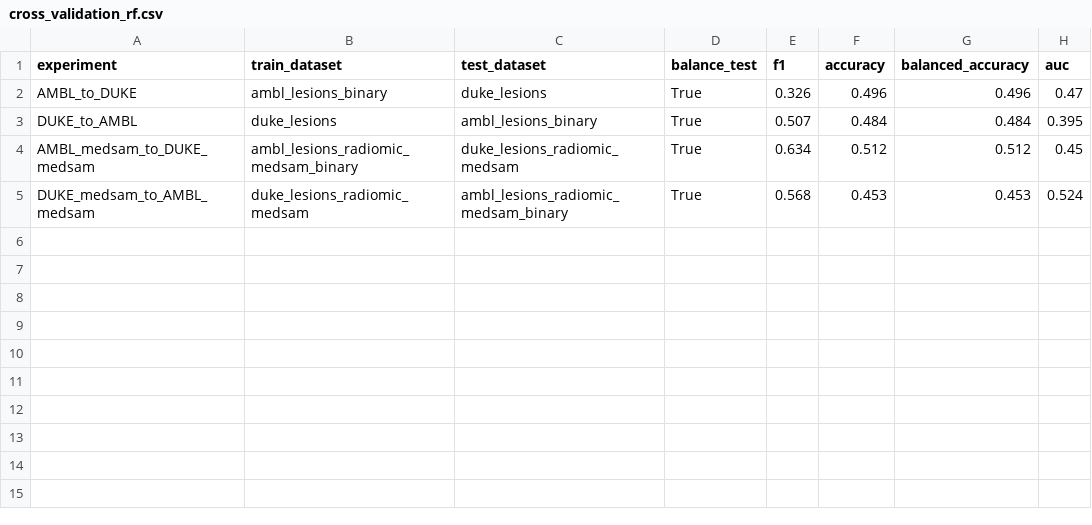
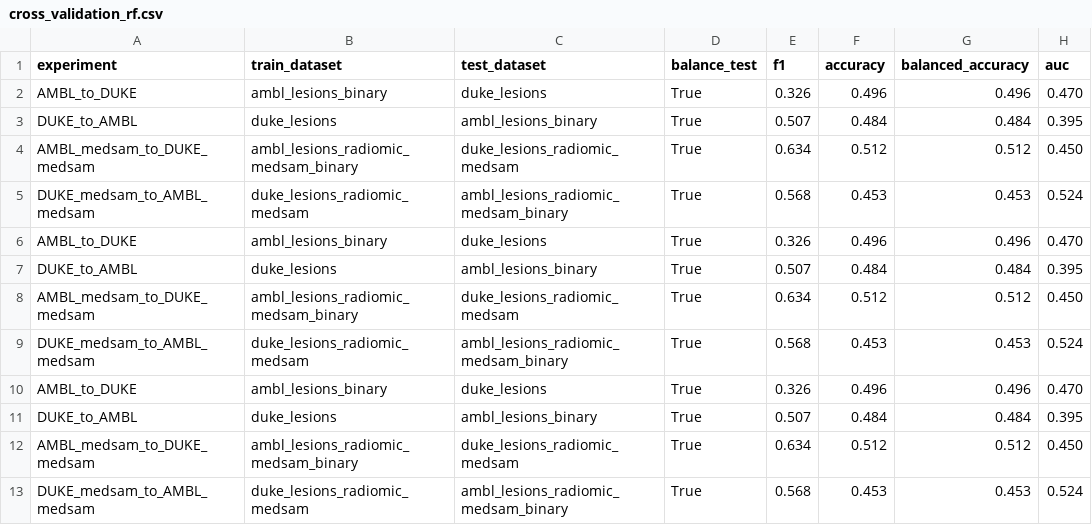
Before and after one commit to FrancescoDalCanto/BC-ML4, a CSV file: src/modelli_singoli/RandomForest/cross_validation_rf.csv, drawn as a sheet.

```diff
--- a/src/modelli_singoli/RandomForest/cross_validation_rf.csv
+++ b/src/modelli_singoli/RandomForest/cross_validation_rf.csv
@@ -1,5 +1,13 @@
 experiment,train_dataset,test_dataset,balance_test,f1,accuracy,balanced_accuracy,auc
-AMBL_to_DUKE,ambl_lesions_binary,duke_lesions,True,0.326,0.496,0.496,0.47
+AMBL_to_DUKE,ambl_lesions_binary,duke_lesions,True,0.326,0.496,0.496,0.470
 DUKE_to_AMBL,duke_lesions,ambl_lesions_binary,True,0.507,0.484,0.484,0.395
-AMBL_medsam_to_DUKE_medsam,ambl_lesions_radiomic_medsam_binary,duke_lesions_radiomic_medsam,True,0.634,0.512,0.512,0.45
+AMBL_medsam_to_DUKE_medsam,ambl_lesions_radiomic_medsam_binary,duke_lesions_radiomic_medsam,True,0.634,0.512,0.512,0.450
+DUKE_medsam_to_AMBL_medsam,duke_lesions_radiomic_medsam,ambl_lesions_radiomic_medsam_binary,True,0.568,0.453,0.453,0.524
+AMBL_to_DUKE,ambl_lesions_binary,duke_lesions,True,0.326,0.496,0.496,0.470
+DUKE_to_AMBL,duke_lesions,ambl_lesions_binary,True,0.507,0.484,0.484,0.395
+AMBL_medsam_to_DUKE_medsam,ambl_lesions_radiomic_medsam_binary,duke_lesions_radiomic_medsam,True,0.634,0.512,0.512,0.450
+DUKE_medsam_to_AMBL_medsam,duke_lesions_radiomic_medsam,ambl_lesions_radiomic_medsam_binary,True,0.568,0.453,0.453,0.524
+AMBL_to_DUKE,ambl_lesions_binary,duke_lesions,True,0.326,0.496,0.496,0.470
+DUKE_to_AMBL,duke_lesions,ambl_lesions_binary,True,0.507,0.484,0.484,0.395
+AMBL_medsam_to_DUKE_medsam,ambl_lesions_radiomic_medsam_binary,duke_lesions_radiomic_medsam,True,0.634,0.512,0.512,0.450
 DUKE_medsam_to_AMBL_medsam,duke_lesions_radiomic_medsam,ambl_lesions_radiomic_medsam_binary,True,0.568,0.453,0.453,0.524
```
Also changed, not shown: src/modelli_singoli/BoostedDecisionTree/cross_validation_bdt.csv, src/modelli_singoli/RegressioneLogistica/cross_validation_rl.csv, 31 other files.
